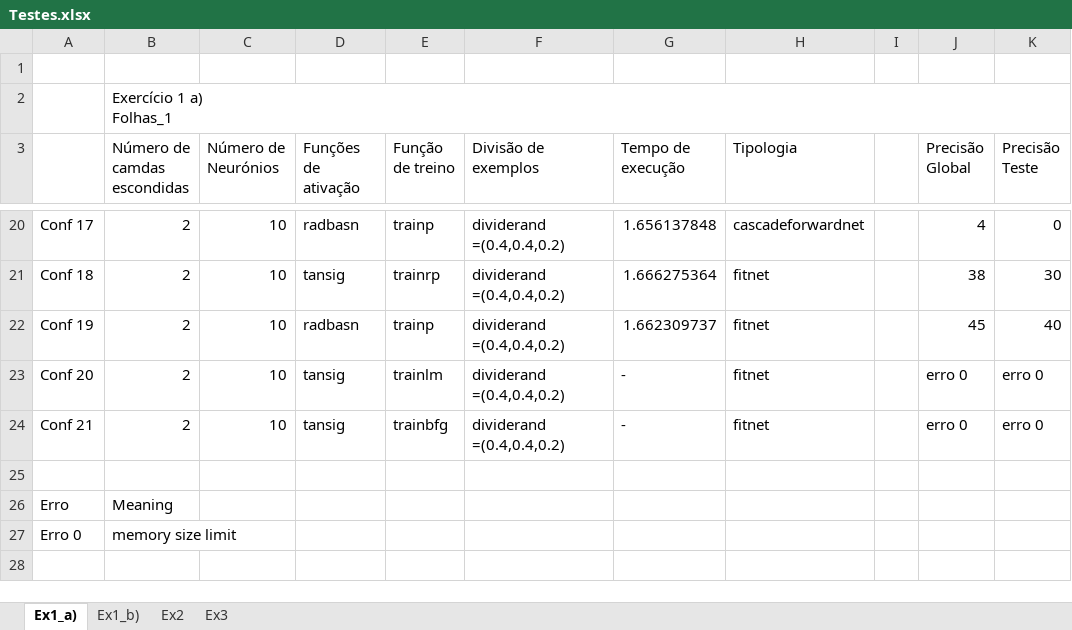
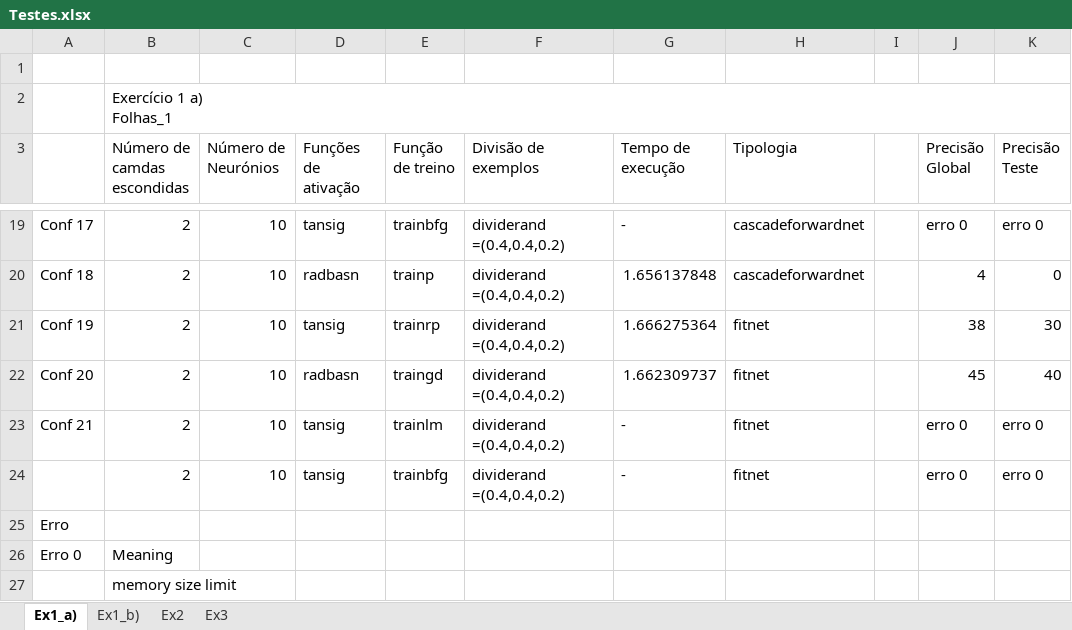
Before and after one commit to Filmaluco/Neural-Network---Matlab, an Excel workbook: Excell and Manipulation Function/Testes.xlsx, sheet Ex1_a), drawn as a sheet; only a part is shown, gaps mark what is left out; values as stored, in another font and other column widths than the file's, no cell formats; addresses are those after the commit; the diff covers the shown part only; the diff names each change by its address in the sheet, - before the commit and + after, or states it on an @@ line.

```diff
--- a/Excell and Manipulation Function/Testes.xlsx (sheet Ex1_a))
+++ b/Excell and Manipulation Function/Testes.xlsx (sheet Ex1_a))
-D19 (Funções de ativação): radbasn
+D19 (Funções de ativação): tansig
-E19 (Função de treino): trainp
+E19 (Função de treino): trainbfg
-G19 (Tempo de execução): 1.656137848
+G19 (Tempo de execução): -
-J19 (Precisão Global): 4
+J19 (Precisão Global): erro 0
-K19 (Precisão Teste): 0
+K19 (Precisão Teste): erro 0
-D20 (Funções de ativação): tansig
+D20 (Funções de ativação): radbasn
-E20 (Função de treino): trainrp
+E20 (Função de treino): trainp
-G20 (Tempo de execução): 1.666275364
+G20 (Tempo de execução): 1.656137848
-H20 (Tipologia): fitnet
+H20 (Tipologia): cascadeforwardnet
-J20 (Precisão Global): 38
+J20 (Precisão Global): 4
-K20 (Precisão Teste): 30
+K20 (Precisão Teste): 0
-D21 (Funções de ativação): radbasn
+D21 (Funções de ativação): tansig
-E21 (Função de treino): trainp
+E21 (Função de treino): trainrp
-G21 (Tempo de execução): 1.662309737
+G21 (Tempo de execução): 1.666275364
-J21 (Precisão Global): 45
+J21 (Precisão Global): 38
-K21 (Precisão Teste): 40
+K21 (Precisão Teste): 30
-D22 (Funções de ativação): tansig
+D22 (Funções de ativação): radbasn
-E22 (Função de treino): trainlm
+E22 (Função de treino): traingd
-G22 (Tempo de execução): -
+G22 (Tempo de execução): 1.662309737
-J22 (Precisão Global): erro 0
+J22 (Precisão Global): 45
-K22 (Precisão Teste): erro 0
+K22 (Precisão Teste): 40
-E23 (Função de treino): trainbfg
+E23 (Função de treino): trainlm
-row 24: (empty)
+row 24:  | 2 | 10 | tansig | trainbfg | dividerand =(0.4,0.4,0.2) | - | fitnet |  | erro 0 | erro 0
-B25 (Número de camdas escondidas): Meaning
+B25 (Número de camdas escondidas): (empty)
-B26 (Número de camdas escondidas): memory size limit
+B26 (Número de camdas escondidas): Meaning
+row 27:  | memory size limit
```
Also changed, not shown: 1 removed row and 28 edited cells elsewhere in this sheet, sheet Ex1_b), cell formats.
